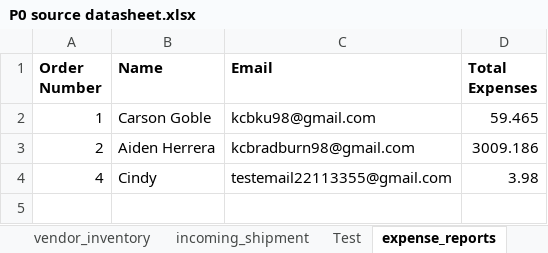
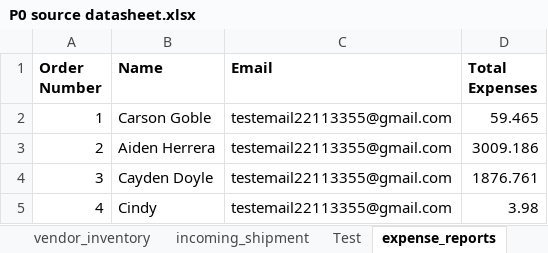
Before and after one commit to 210927-Reston-UiPath/Yu_T_Bradburn_K-P0, an Excel workbook: P0 source datasheet.xlsx, sheet expense_reports, drawn as a sheet; values as stored, in another font and other column widths than the file's, no borders; the diff names each change by its address in the sheet, - before the commit and + after, or states it on an @@ line.

```diff
--- a/P0 source datasheet.xlsx (sheet expense_reports)
+++ b/P0 source datasheet.xlsx (sheet expense_reports)
-C2 (Email): kcbku98@gmail.com
+C2 (Email): testemail22113355@gmail.com
-C3 (Email): kcbradburn98@gmail.com
+C3 (Email): testemail22113355@gmail.com
+row 4: 3 | Cayden Doyle | testemail22113355@gmail.com | 1876.761
```
Also changed, not shown: sheet Sheet1, other sheet tabs, 3 other files.
